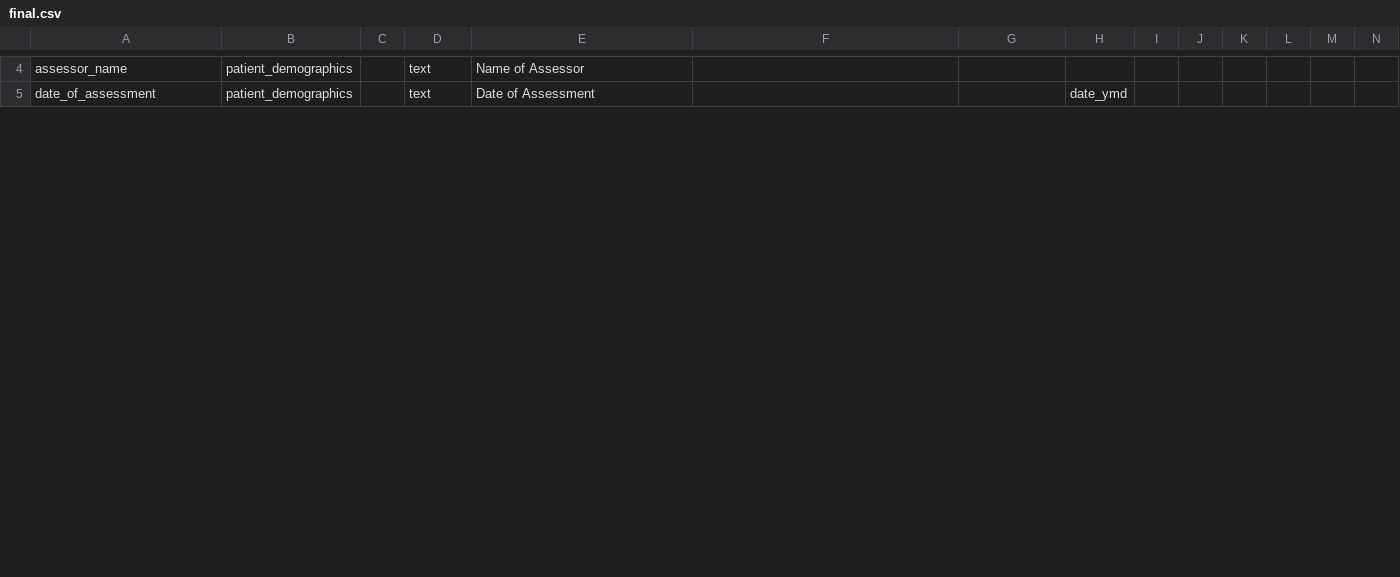
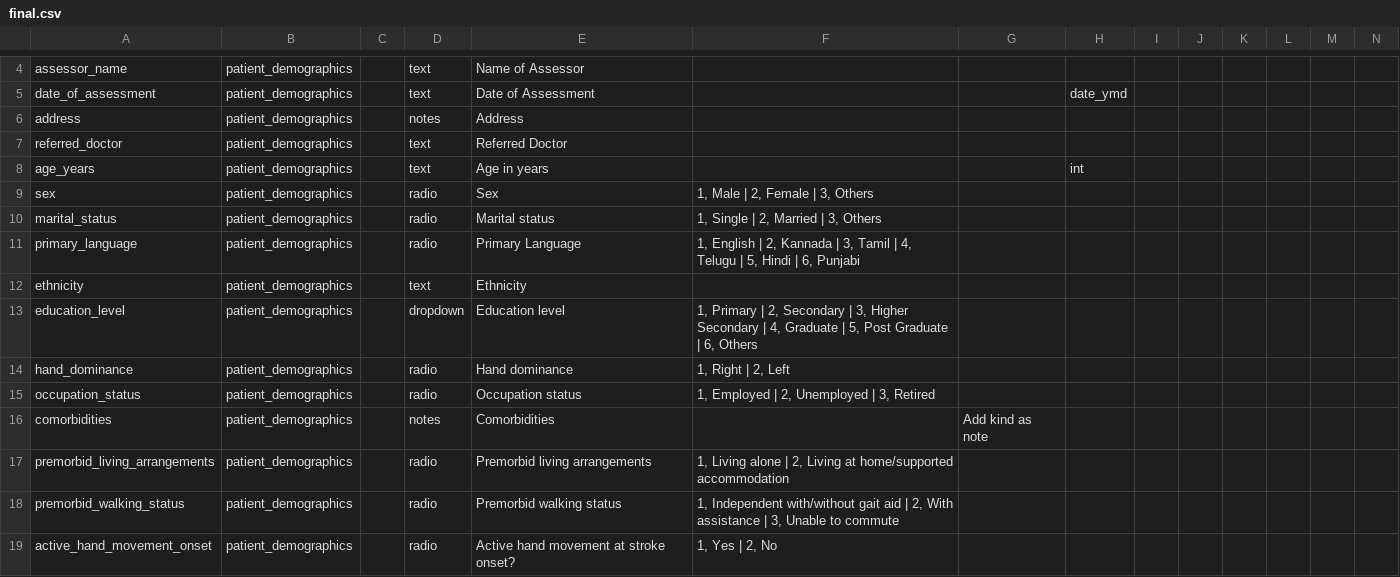
Before and after one commit to SujithChristopher/homerpdf, a CSV file: redcap/final/final.csv, drawn as a sheet; only a part is shown, gaps mark what is left out; rows hold the shown columns only; the diff covers the shown part only; the diff names each change by its address in the sheet, - before the commit and + after, or states it on an @@ line.

```diff
--- a/redcap/final/final.csv
+++ b/redcap/final/final.csv
+row 6: address | patient_demographics |  | notes | Address
+row 7: referred_doctor | patient_demographics |  | text | Referred Doctor
+row 8: age_years | patient_demographics |  | text | Age in years |  |  | int
+row 9: sex | patient_demographics |  | radio | Sex | 1, Male | 2, Female | 3, Others
+row 10: marital_status | patient_demographics |  | radio | Marital status | 1, Single | 2, Married | 3, Others
+row 11: primary_language | patient_demographics |  | radio | Primary Language | 1, English | 2, Kannada | 3, Tamil | 4, Telugu | 5, Hindi | 6, Punjabi
+row 12: ethnicity | patient_demographics |  | text | Ethnicity
+row 13: education_level | patient_demographics |  | dropdown | Education level | 1, Primary | 2, Secondary | 3, Higher Secondary | 4, Graduate | 5, Post Graduate | 6, Others
+row 14: hand_dominance | patient_demographics |  | radio | Hand dominance | 1, Right | 2, Left
+row 15: occupation_status | patient_demographics |  | radio | Occupation status | 1, Employed | 2, Unemployed | 3, Retired
+row 16: comorbidities | patient_demographics |  | notes | Comorbidities |  | Add kind as note
+row 17: premorbid_living_arrangements | patient_demographics |  | radio | Premorbid living arrangements | 1, Living alone | 2, Living at home/supported accommodation
+row 18: premorbid_walking_status | patient_demographics |  | radio | Premorbid walking status | 1, Independent with/without gait aid | 2, With assistance | 3, Unable to commute
+row 19: active_hand_movement_onset | patient_demographics |  | radio | Active hand movement at stroke onset? | 1, Yes | 2, No
```
Also changed, not shown: 10 added rows, 2 removed rows and 4 edited cells elsewhere in this file, 2 other files.
